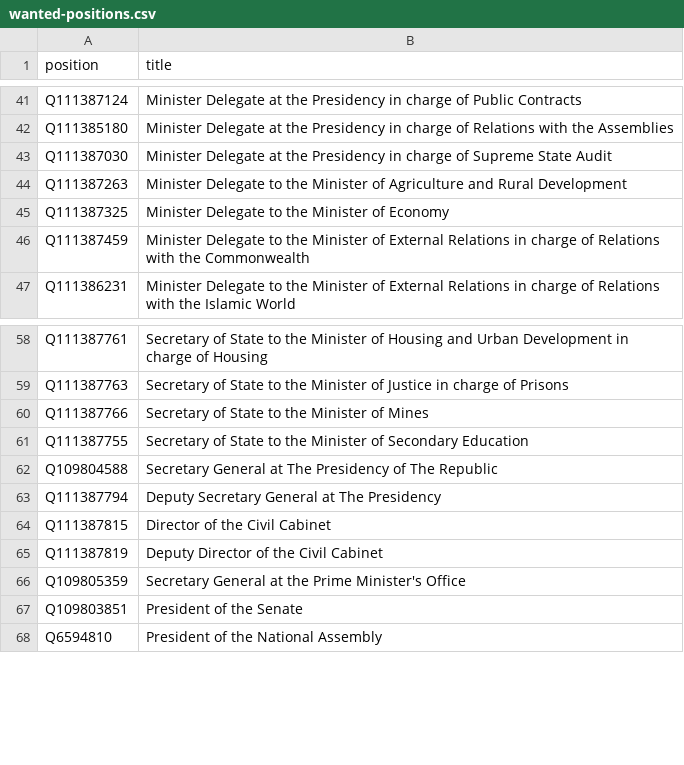
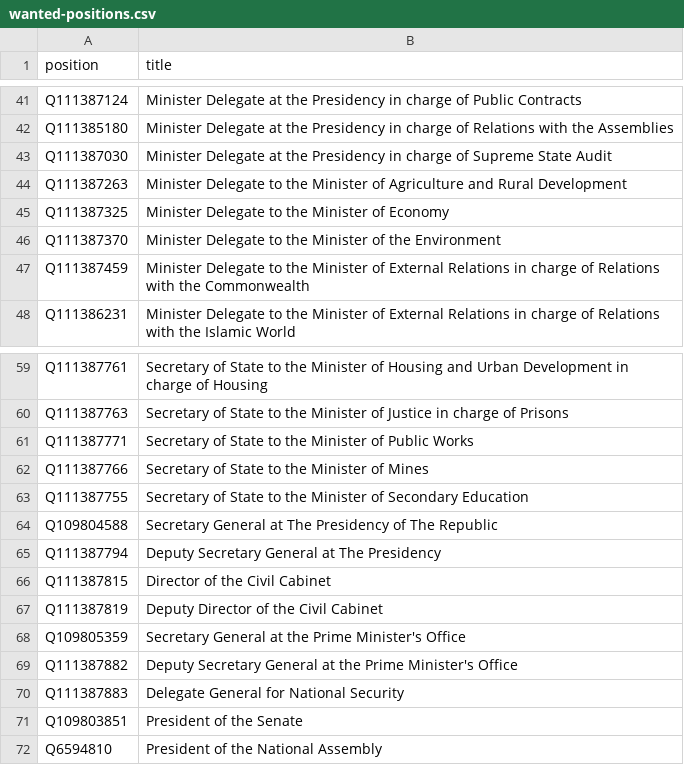
Before and after one commit to every-politician-scrapers/cameroon, a CSV file: wikidata/wanted-positions.csv, drawn as a sheet; only a part is shown, gaps mark what is left out; the diff names each change by its address in the sheet, - before the commit and + after, or states it on an @@ line.

Commit message:
Add more positions

```diff
--- a/wikidata/wanted-positions.csv
+++ b/wikidata/wanted-positions.csv
+row 46: Q111387370 | Minister Delegate to the Minister of the Environment
+row 61: Q111387771 | Secretary of State to the Minister of Public Works
+row 69: Q111387882 | Deputy Secretary General at the Prime Minister's Office
+row 70: Q111387883 | Delegate General for National Security
```
Also changed, not shown: 1 other file.
